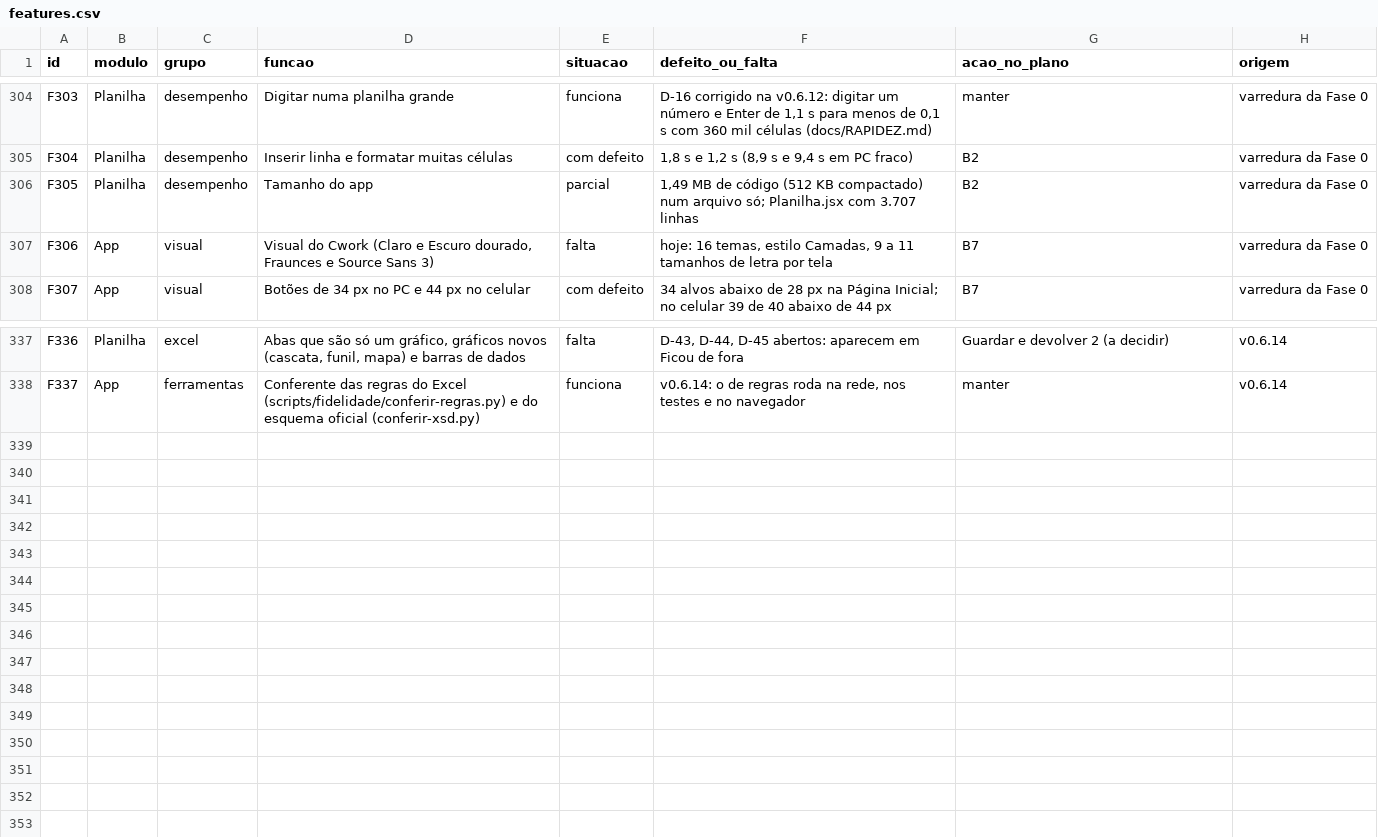
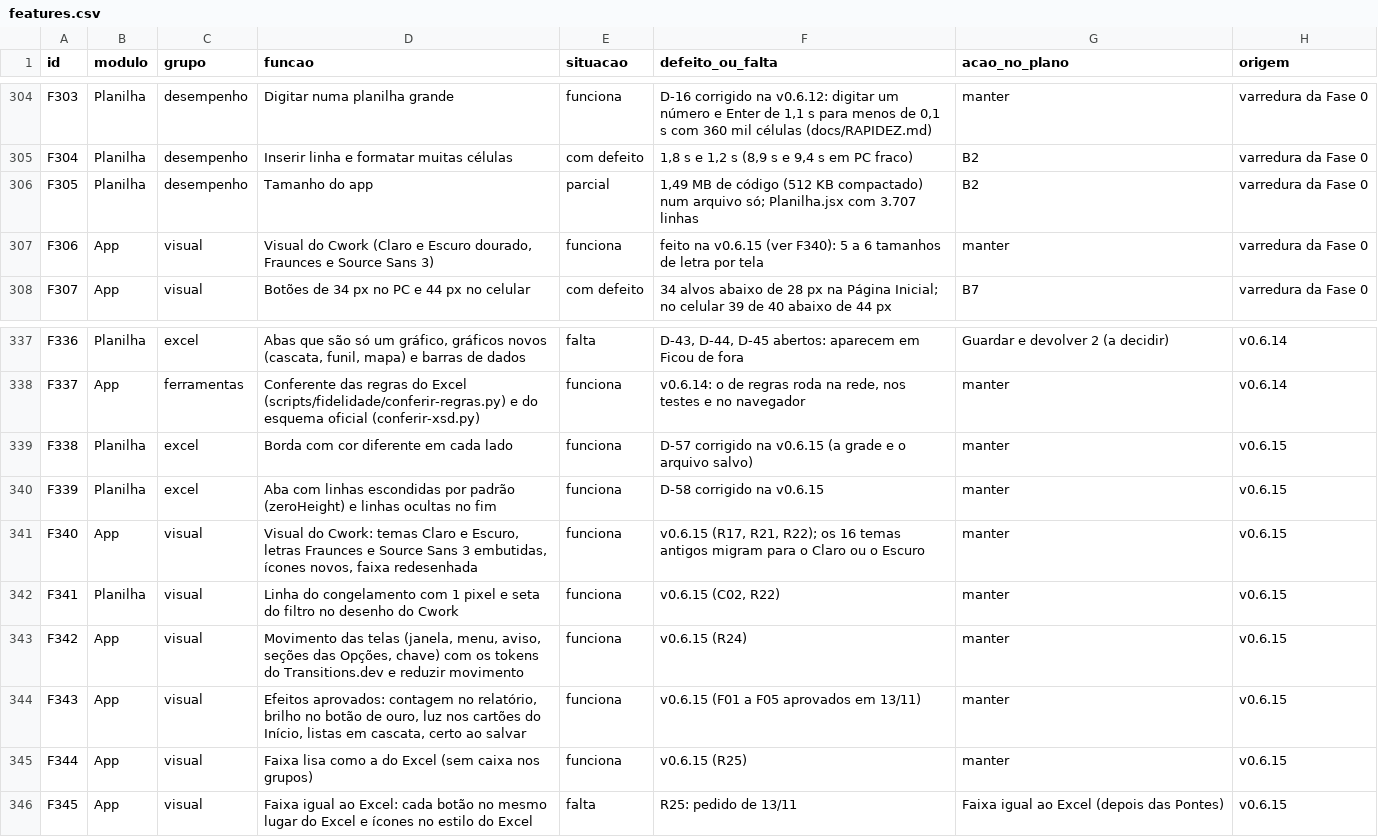
Before and after one commit to EliasGrigori/EFCdocs, a CSV file: fonte/docs/features.csv, drawn as a sheet; only a part is shown, gaps mark what is left out.

```diff
--- a/fonte/docs/features.csv
+++ b/fonte/docs/features.csv
@@ -306,3 +306,3 @@ F304;Planilha;desempenho;Inserir linha e formatar muitas células;com defeito;"1
 F305;Planilha;desempenho;Tamanho do app;parcial;"1,49 MB de código (512 KB compactado) num arquivo só; Planilha.jsx com 3.707 linhas";B2;varredura da Fase 0
-F306;App;visual;"Visual do Cwork (Claro e Escuro dourado, Fraunces e Source Sans 3)";falta;"hoje: 16 temas, estilo Camadas, 9 a 11 tamanhos de letra por tela";B7;varredura da Fase 0
+F306;App;visual;"Visual do Cwork (Claro e Escuro dourado, Fraunces e Source Sans 3)";funciona;"feito na v0.6.15 (ver F340): 5 a 6 tamanhos de letra por tela";manter;varredura da Fase 0
 F307;App;visual;Botões de 34 px no PC e 44 px no celular;com defeito;"34 alvos abaixo de 28 px na Página Inicial; no celular 39 de 40 abaixo de 44 px";B7;varredura da Fase 0
@@ -338 +338,9 @@ F336;Planilha;excel;"Abas que são só um gráfico, gráficos novos (cascata, fu
 F337;App;ferramentas;"Conferente das regras do Excel (scripts/fidelidade/conferir-regras.py) e do esquema oficial (conferir-xsd.py)";funciona;"v0.6.14: o de regras roda na rede, nos testes e no navegador";manter;v0.6.14
+F338;Planilha;excel;"Borda com cor diferente em cada lado";funciona;"D-57 corrigido na v0.6.15 (a grade e o arquivo salvo)";manter;v0.6.15
+F339;Planilha;excel;"Aba com linhas escondidas por padrão (zeroHeight) e linhas ocultas no fim";funciona;"D-58 corrigido na v0.6.15";manter;v0.6.15
+F340;App;visual;"Visual do Cwork: temas Claro e Escuro, letras Fraunces e Source Sans 3 embutidas, ícones novos, faixa redesenhada";funciona;"v0.6.15 (R17, R21, R22); os 16 temas antigos migram para o Claro ou o Escuro";manter;v0.6.15
+F341;Planilha;visual;"Linha do congelamento com 1 pixel e seta do filtro no desenho do Cwork";funciona;"v0.6.15 (C02, R22)";manter;v0.6.15
+F342;App;visual;"Movimento das telas (janela, menu, aviso, seções das Opções, chave) com os tokens do Transitions.dev e reduzir movimento";funciona;"v0.6.15 (R24)";manter;v0.6.15
+F343;App;visual;"Efeitos aprovados: contagem no relatório, brilho no botão de ouro, luz nos cartões do Início, listas em cascata, certo ao salvar";funciona;"v0.6.15 (F01 a F05 aprovados em 13/11)";manter;v0.6.15
+F344;App;visual;"Faixa lisa como a do Excel (sem caixa nos grupos)";funciona;"v0.6.15 (R25)";manter;v0.6.15
+F345;App;visual;"Faixa igual ao Excel: cada botão no mesmo lugar do Excel e ícones no estilo do Excel";falta;"R25: pedido de 13/11";Faixa igual ao Excel (depois das Pontes);v0.6.15
```
Also changed, not shown: 59 other files.
